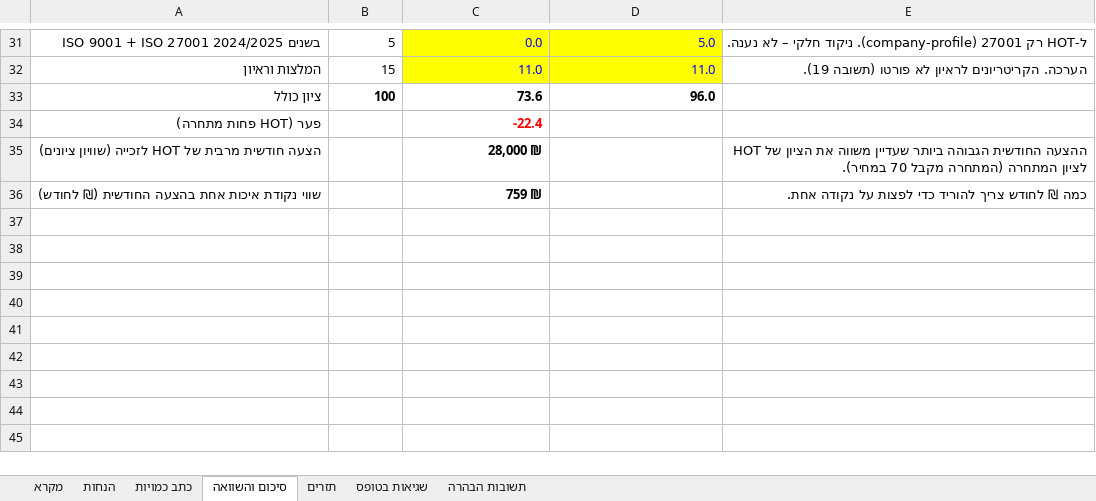
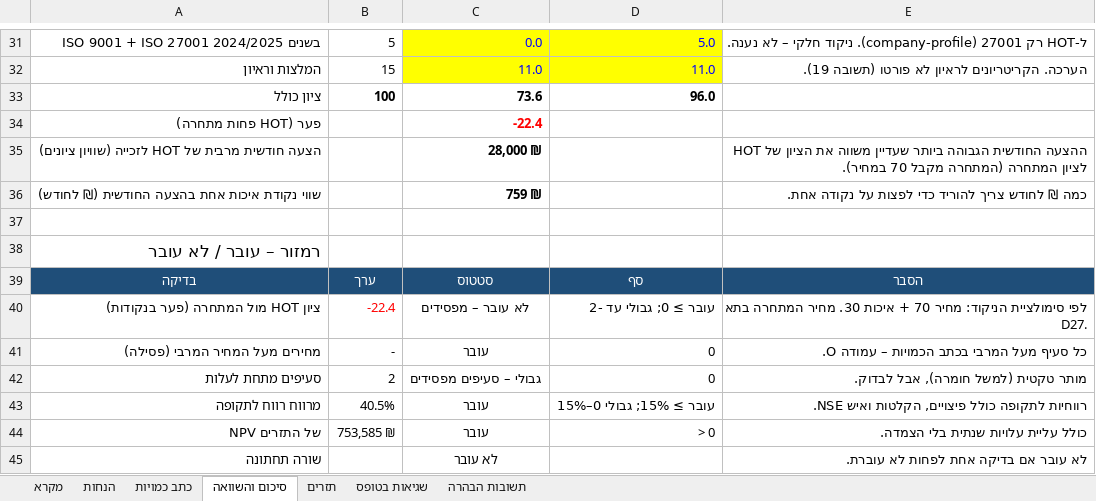
Before and after one commit to itamaraaf-glitch/notification-system-fix, an Excel workbook: tenders/analysis/2026-baqa-30/מודל_כלכלי_מכרז_30-2026_באקה_אלגרבייה.xlsx, sheet סיכום והשוואה, drawn as a sheet; only a part is shown, gaps mark what is left out; values as stored, in another font and other column widths than the file's, no borders; conditional formats not drawn; the diff names each change by its address in the sheet, - before the commit and + after, or states it on an @@ line.

```diff
--- a/tenders/analysis/2026-baqa-30/מודל_כלכלי_מכרז_30-2026_באקה_אלגרבייה.xlsx (sheet סיכום והשוואה)
+++ b/tenders/analysis/2026-baqa-30/מודל_כלכלי_מכרז_30-2026_באקה_אלגרבייה.xlsx (sheet סיכום והשוואה)
+row 37: (empty)
+row 38: רמזור – עובר / לא עובר
+row 39: בדיקה | ערך | סטטוס | סף | הסבר
+row 40: ציון HOT מול המתחרה (פער בנקודות) | -22.4 | לא עובר – מפסידים | עובר ≥ 0; גבולי עד -2 | לפי סימולציית הניקוד: מחיר 70 + איכות 30. מחיר המתחרה בתא D27.
+row 41: מחירים מעל המחיר המרבי (פסילה) | - | עובר | 0 | כל סעיף מעל המרבי בכתב הכמויות – עמודה O.
+row 42: סעיפים מתחת לעלות | 2 | גבולי – סעיפים מפסידים | 0 | מותר טקטית (למשל חומרה), אבל לבדוק.
+row 43: מרווח רווח לתקופה | 40.5% | עובר | עובר ≥ 15%; גבולי 0–15% | רווחיות לתקופה כולל פיצויים, הקלטות ואיש NSE.
+row 44: NPV של התזרים | 753,585 ₪ | עובר | > 0 | כולל עליית עלויות שנתית בלי הצמדה.
+row 45: שורה תחתונה |  | לא עובר |  | לא עובר אם בדיקה אחת לפחות לא עוברת.
```
Also changed, not shown: sheet כתב כמויות, sheet מקרא, formulas that keep their value, 1 other file.
